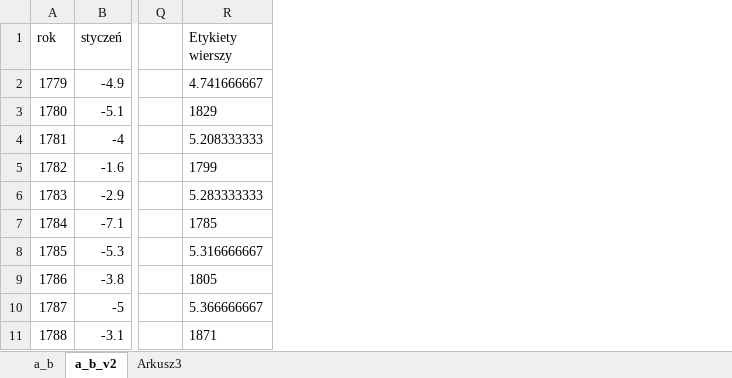
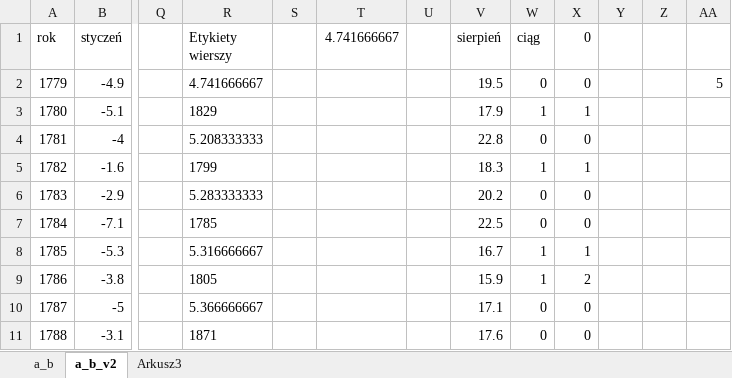
Before and after one commit to wz7475/excel_informatyka, an Excel workbook: temperatury.xlsx, sheet a_b_v2, drawn as a sheet; only a part is shown, gaps mark what is left out; values as stored, in another font and other column widths than the file's, no borders; conditional formats not drawn; the diff names each change by its address in the sheet, - before the commit and + after, or states it on an @@ line.

```diff
--- a/temperatury.xlsx (sheet a_b_v2)
+++ b/temperatury.xlsx (sheet a_b_v2)
+column S, empty
+column T (4.741666667), empty
+column U, empty
+column V (sierpień), rows 2-11: 19.5 | 17.9 | 22.8 | 18.3 | 20.2 | 22.5 | 16.7 | 15.9 | 17.1 | 17.6
+column W (ciąg), rows 2-11: 0 | 1 | 0 | 1 | 0 | 0 | 1 | 1 | 0 | 0
+column X (0), rows 2-11: 0 | 1 | 0 | 1 | 0 | 0 | 1 | 2 | 0 | 0
+column Y, empty
+column Z, empty
+column AA, row 2: 5
```
